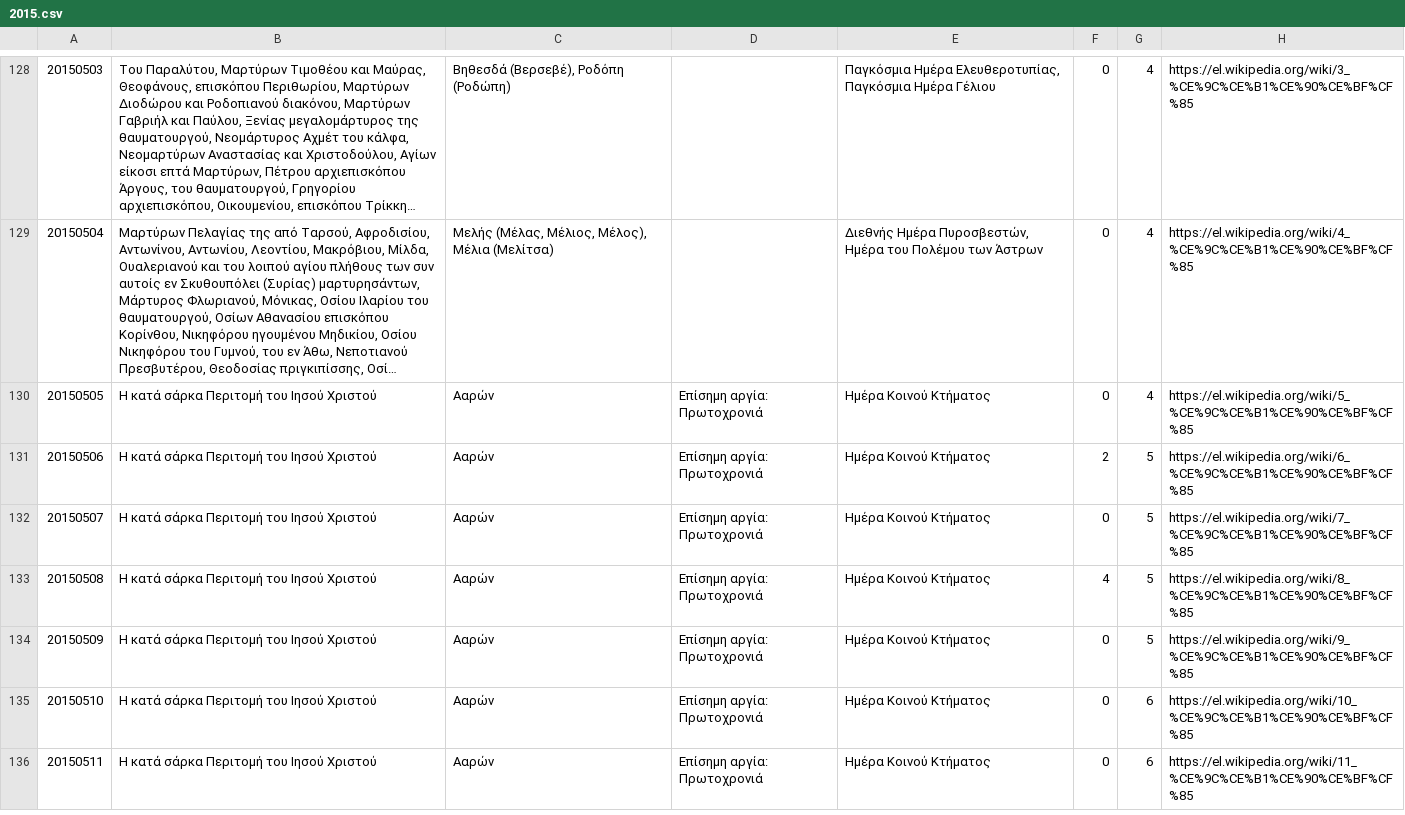
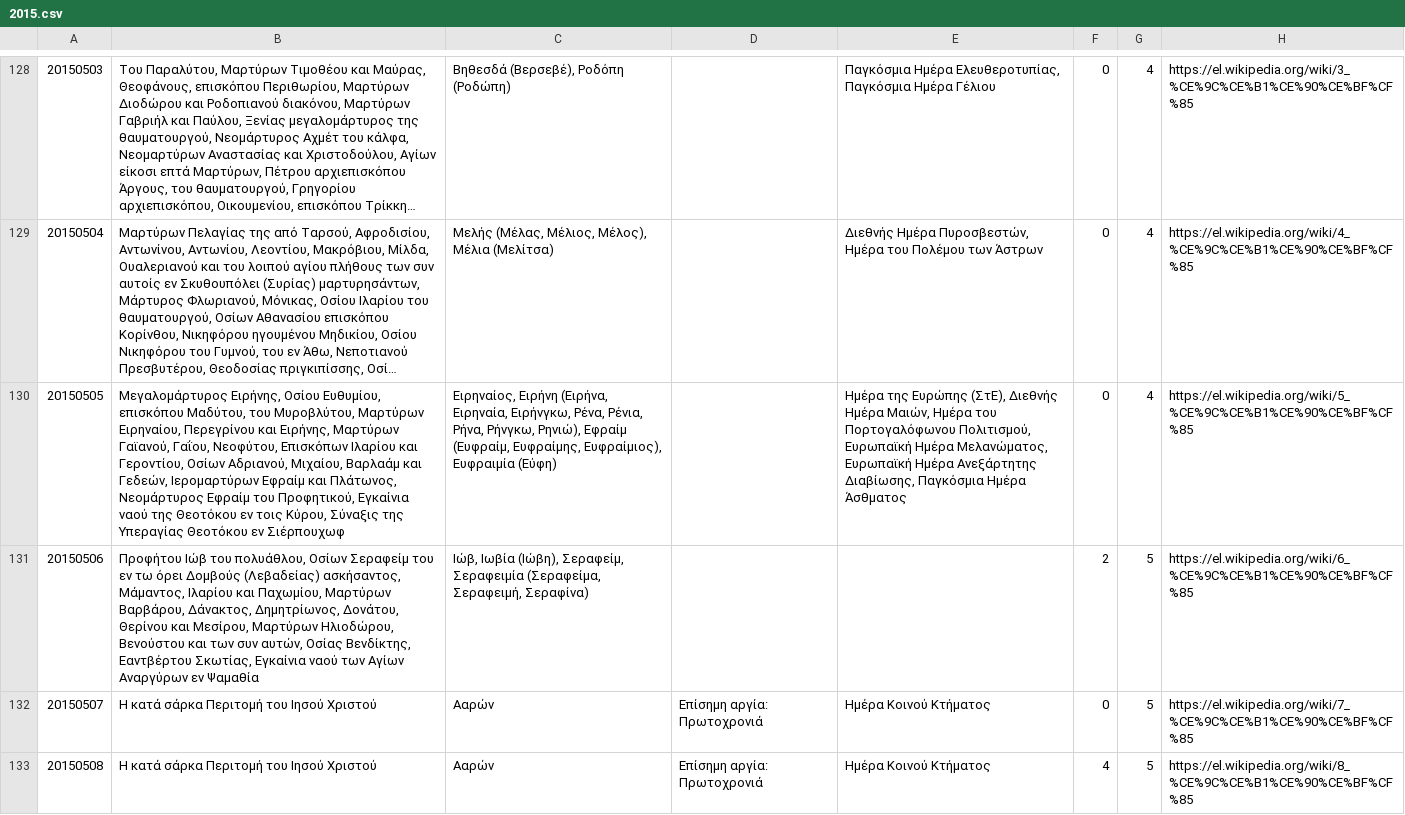
Before and after one commit to smekras/holydays-generator, a CSV file: files/2015.csv, drawn as a sheet; only a part is shown, gaps mark what is left out; the shorter side is filled out with more unchanged rows; long unchanged cells end in …; the diff names each change by its address in the sheet, - before the commit and + after, or states it on an @@ line.

```diff
--- a/files/2015.csv
+++ b/files/2015.csv
-B130: Η κατά σάρκα Περιτομή του Ιησού Χριστού
+B130: Μεγαλομάρτυρος Ειρήνης, Οσίου Ευθυμίου, επισκόπου Μαδύτου, του Μυροβλύτου, Μαρτύρων Ειρηναίου, Περεγρίνου και Ειρήνης, Μαρτύρων Γαϊανού, Γαΐου, Νεοφύτου, Επισκόπων Ιλαρίου και Γεροντίου, Οσίων Αδριανού, Μιχαίου, Βαρλαάμ και Γεδεών, Ιερομαρτύρων Εφραίμ και Πλάτωνος, Νεομάρτυρος Εφραίμ του Προφητικού, Εγκαίνια ναού της Θεοτόκου εν τοις Κύρου, Σύναξις της Υπεραγίας Θεοτόκου εν Σιέρπουχωφ
-C130: Ααρών
+C130: Ειρηναίος, Ειρήνη (Ειρήνα, Ειρηναία, Ειρήνγκω, Ρένα, Ρένια, Ρήνα, Ρήνγκω, Ρηνιώ), Εφραίμ (Ευφραίμ, Ευφραίμης, Ευφραίμιος), Ευφραιμία (Εύφη)
-D130:D131: Επίσημη αργία: Πρωτοχρονιά
+D130:D131: (empty)
-E130: Ημέρα Κοινού Κτήματος
+E130: Ημέρα της Ευρώπης (ΣτΕ), Διεθνής Ημέρα Μαιών, Ημέρα του Πορτογαλόφωνου Πολιτισμού, Ευρωπαϊκή Ημέρα Μελανώματος, Ευρωπαϊκή Ημέρα Ανεξάρτητης Διαβίωσης, Παγκόσμια Ημέρα Άσθματος
-B131: Η κατά σάρκα Περιτομή του Ιησού Χριστού
+B131: Προφήτου Ιώβ του πολυάθλου, Οσίων Σεραφείμ του εν τω όρει Δομβούς (Λεβαδείας) ασκήσαντος, Μάμαντος, Ιλαρίου και Παχωμίου, Μαρτύρων Βαρβάρου, Δάνακτος, Δημητρίωνος, Δονάτου, Θερίνου και Μεσίρου, Μαρτύρων Ηλιοδώρου, Βενούστου και των συν αυτών, Οσίας Βενδίκτης, Εαντβέρτου Σκωτίας, Εγκαίνια ναού των Αγίων Αναργύρων εν Ψαμαθία
-C131: Ααρών
+C131: Ιώβ, Ιωβία (Ιώβη), Σεραφείμ, Σεραφειμία (Σεραφείμα, Σεραφειμή, Σεραφίνα)
-E131: Ημέρα Κοινού Κτήματος
+E131: (empty)
```
Also changed, not shown: files/2015-old.csv, files/2020.csv, 4 other files.
